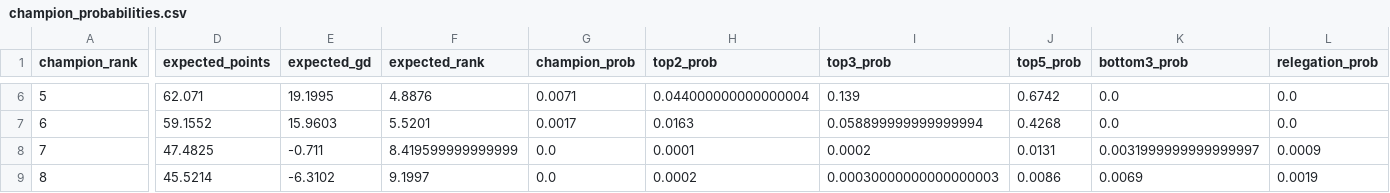
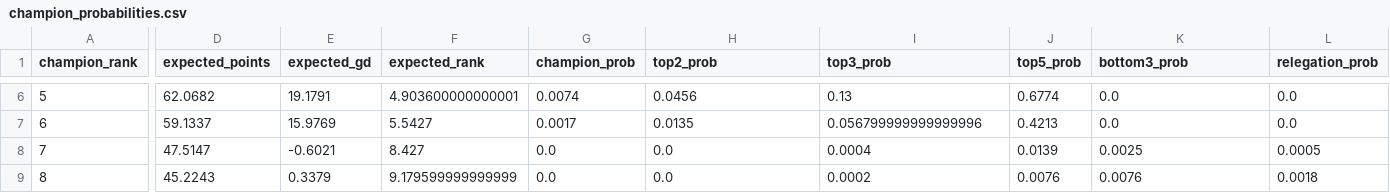
Before and after one commit to thomlaer/eredivisie, a CSV file: outputs/latest/champion_probabilities.csv, drawn as a sheet; only a part is shown, gaps mark what is left out; the diff covers the shown part only; the diff names each change by its address in the sheet, - before the commit and + after, or states it on an @@ line.

```diff
--- a/outputs/latest/champion_probabilities.csv
+++ b/outputs/latest/champion_probabilities.csv
-D6 (expected_points): 62.071
+D6 (expected_points): 62.0682
-E6 (expected_gd): 19.1995
+E6 (expected_gd): 19.1791
-F6 (expected_rank): 4.8876
+F6 (expected_rank): 4.903600000000001
-G6 (champion_prob): 0.0071
+G6 (champion_prob): 0.0074
-H6 (top2_prob): 0.044000000000000004
+H6 (top2_prob): 0.0456
-I6 (top3_prob): 0.139
+I6 (top3_prob): 0.13
-J6 (top5_prob): 0.6742
+J6 (top5_prob): 0.6774
-D7 (expected_points): 59.1552
+D7 (expected_points): 59.1337
-E7 (expected_gd): 15.9603
+E7 (expected_gd): 15.9769
-F7 (expected_rank): 5.5201
+F7 (expected_rank): 5.5427
-H7 (top2_prob): 0.0163
+H7 (top2_prob): 0.0135
-I7 (top3_prob): 0.058899999999999994
+I7 (top3_prob): 0.056799999999999996
-J7 (top5_prob): 0.4268
+J7 (top5_prob): 0.4213
-D8 (expected_points): 47.4825
+D8 (expected_points): 47.5147
-E8 (expected_gd): -0.711
+E8 (expected_gd): -0.6021
-F8 (expected_rank): 8.419599999999999
+F8 (expected_rank): 8.427
-H8 (top2_prob): 0.0001
+H8 (top2_prob): 0.0
-I8 (top3_prob): 0.0002
+I8 (top3_prob): 0.0004
-J8 (top5_prob): 0.0131
+J8 (top5_prob): 0.0139
-K8 (bottom3_prob): 0.0031999999999999997
+K8 (bottom3_prob): 0.0025
-L8 (relegation_prob): 0.0009
+L8 (relegation_prob): 0.0005
-D9 (expected_points): 45.5214
+D9 (expected_points): 45.2243
-E9 (expected_gd): -6.3102
+E9 (expected_gd): 0.3379
-F9 (expected_rank): 9.1997
+F9 (expected_rank): 9.179599999999999
-H9 (top2_prob): 0.0002
+H9 (top2_prob): 0.0
-I9 (top3_prob): 0.00030000000000000003
+I9 (top3_prob): 0.0002
-J9 (top5_prob): 0.0086
+J9 (top5_prob): 0.0076
-K9 (bottom3_prob): 0.0069
+K9 (bottom3_prob): 0.0076
-L9 (relegation_prob): 0.0019
+L9 (relegation_prob): 0.0018
```
Also changed, not shown: 88 edited cells elsewhere in this file, data/prediction_history.csv, data/raw/pinnacle_eredivisie_odds.csv, 6 other files.
